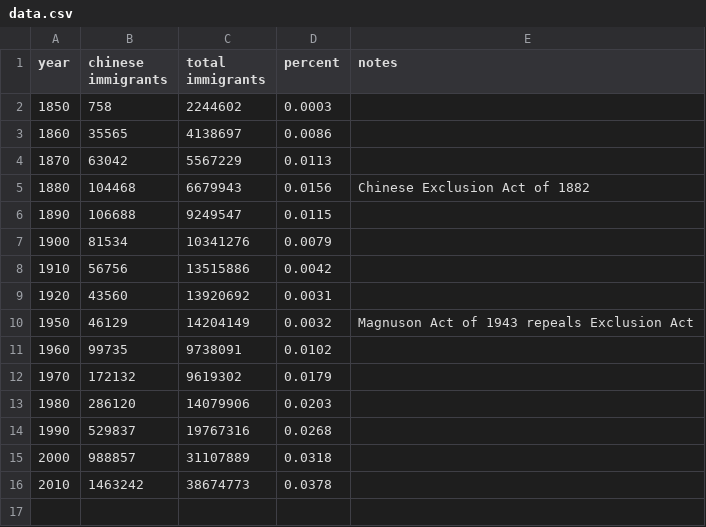
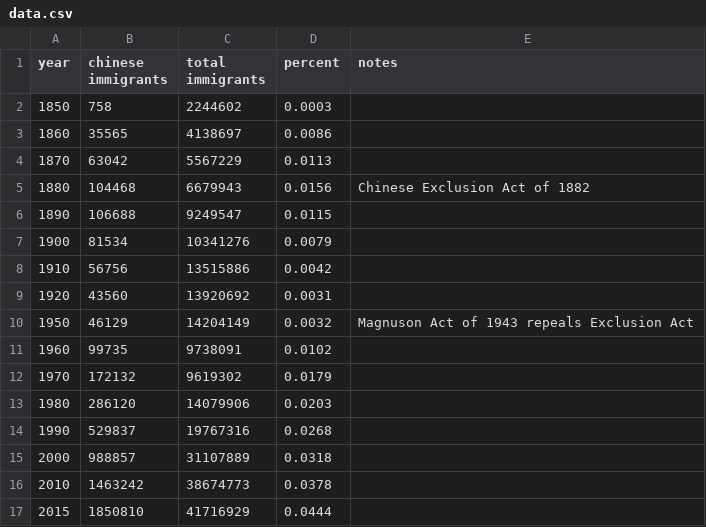
Before and after one commit to beefoo/american-china-src, a CSV file: spoon/data.csv, drawn as a sheet.

Commit message:
spoon: make longer, wider, taller, add 2015 data

```diff
--- a/spoon/data.csv
+++ b/spoon/data.csv
@@ -16 +16,2 @@ year,chinese immigrants,total immigrants,percent,notes
 2010,1463242,38674773,0.0378,
+2015,1850810,41716929,0.0444,
```
Also changed, not shown: 1 other file.
